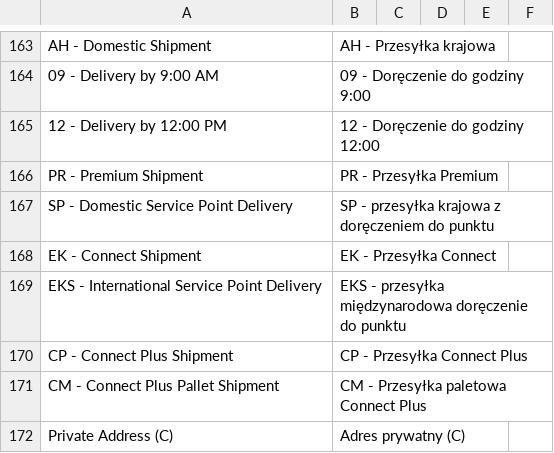
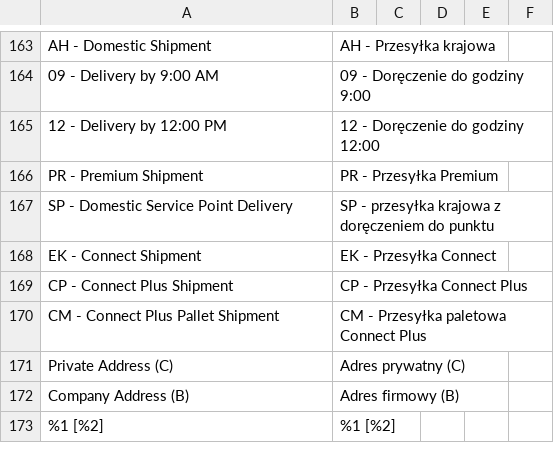
Before and after one commit to DHL-eCommerce-Poland/Magento-2, a CSV file: i18n/pl_PL.csv, drawn as a sheet; only a part is shown, gaps mark what is left out; the shorter side is filled out with more unchanged rows; the diff names each change by its address in the sheet, - before the commit and + after, or states it on an @@ line.

Commit message:
refactor(service): remove EKS service code and use EK for international delivery to point
- Remove EKS service code constant from MethodCatalog and config source dropdown
- Update service point resolution logic in ShipmentCreationService and OrderToShipmentDataMapper to use EK service code
- Clean up EKS translations from en_US and pl_PL i18n dictionaries
- Update corresponding unit tests to reflect EKS removal and EK service point resolution

```diff
--- a/i18n/pl_PL.csv
+++ b/i18n/pl_PL.csv
-row 169: EKS - International Service Point Delivery | EKS - przesyłka międzynarodowa doręczenie do punktu
```
Also changed, not shown: i18n/en_US.csv, 7 other files.
